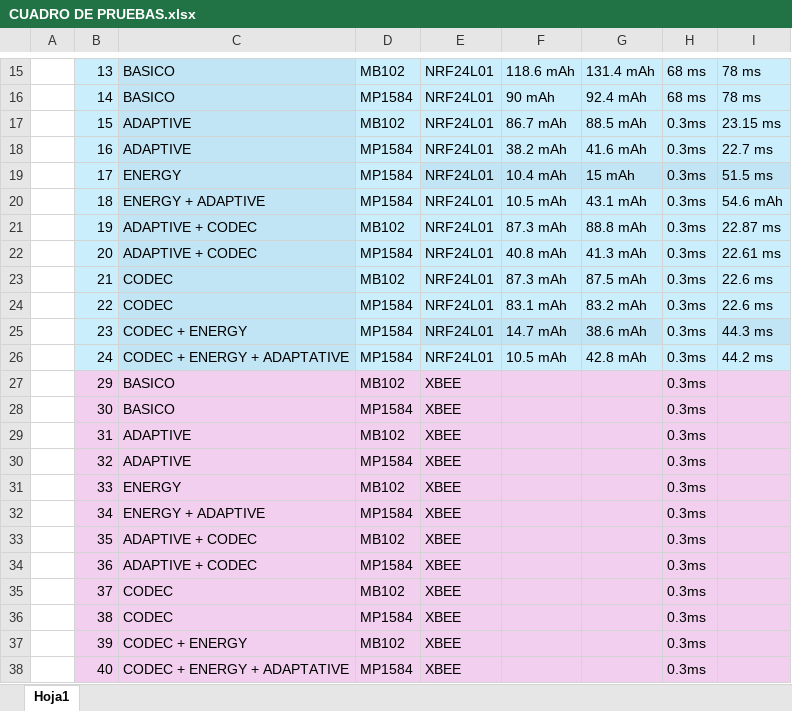
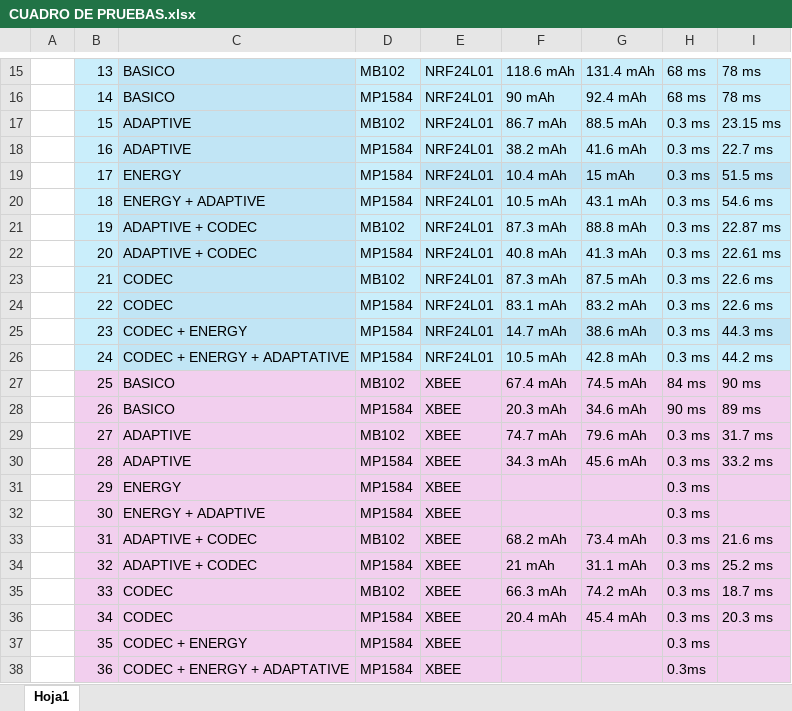
Before and after one commit to FranciscoRos/SolucionesEnergeticasParaWSN, an Excel workbook: CUADRO DE PRUEBAS.xlsx, sheet Hoja1, drawn as a sheet; only a part is shown, gaps mark what is left out; values as stored, in another font and other column widths than the file's, no borders; removed rows and columns are numbered as before the commit, all else as after; the diff covers the shown part only; the diff names each change by its address in the sheet, - before the commit and + after, or states it on an @@ line.

Commit message:
xbee (menos energy)

```diff
--- a/CUADRO DE PRUEBAS.xlsx (sheet Hoja1)
+++ b/CUADRO DE PRUEBAS.xlsx (sheet Hoja1)
-H17:H26: 0.3ms
+H17:H26: 0.3 ms
-I20: 54.6 mAh
+I20: 54.6 ms
+row 27:  | 25 | BASICO | MB102 | XBEE | 67.4 mAh | 74.5 mAh | 84 ms | 90 ms
+row 28:  | 26 | BASICO | MP1584 | XBEE | 20.3 mAh | 34.6 mAh | 90 ms | 89 ms
+row 29:  | 27 | ADAPTIVE | MB102 | XBEE | 74.7 mAh | 79.6 mAh | 0.3 ms | 31.7 ms
+row 30:  | 28 | ADAPTIVE | MP1584 | XBEE | 34.3 mAh | 45.6 mAh | 0.3 ms | 33.2 ms
-C31: BASICO
+C31: ENERGY
-D31: MB102
+D31: MP1584
-H31:H37: 0.3ms
+H31:H37: 0.3 ms
-C32: BASICO
+C32: ENERGY + ADAPTIVE
-C33:C34: ADAPTIVE
+C33:C34: ADAPTIVE + CODEC
-F33: (empty)
+F33: 68.2 mAh
-G33: (empty)
+G33: 73.4 mAh
-I33: (empty)
+I33: 21.6 ms
-F34: (empty)
+F34: 21 mAh
-G34: (empty)
+G34: 31.1 mAh
-I34: (empty)
+I34: 25.2 ms
-C35: ENERGY
+C35: CODEC
-F35: (empty)
+F35: 66.3 mAh
-G35: (empty)
+G35: 74.2 mAh
-I35: (empty)
+I35: 18.7 ms
-C36: ENERGY + ADAPTIVE
+C36: CODEC
-F36: (empty)
+F36: 20.4 mAh
-G36: (empty)
+G36: 45.4 mAh
-I36: (empty)
+I36: 20.3 ms
-C37: ADAPTIVE + CODEC
+C37: CODEC + ENERGY
-D37: MB102
+D37: MP1584
-C38: ADAPTIVE + CODEC
+C38: CODEC + ENERGY + ADAPTATIVE
-row 35:  | 37 | CODEC | MB102 | XBEE |  |  | 0.3ms
-row 36:  | 38 | CODEC | MP1584 | XBEE |  |  | 0.3ms
-row 37:  | 39 | CODEC + ENERGY | MB102 | XBEE |  |  | 0.3ms
-row 38:  | 40 | CODEC + ENERGY + ADAPTATIVE | MP1584 | XBEE |  |  | 0.3ms
```
Also changed, not shown: 2 removed rows and 1 edited cell elsewhere in this sheet, 14 other files.
